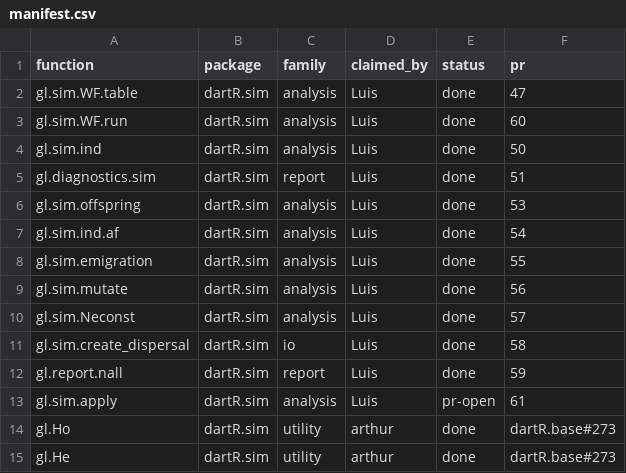
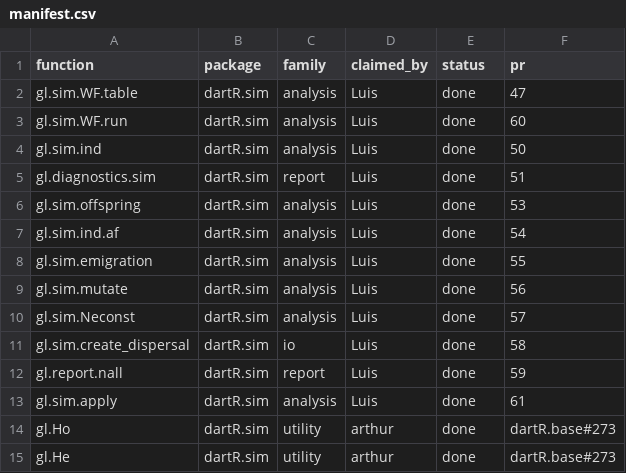
Before and after one commit to green-striped-gecko/dartR.sim, a CSV file: function-review/manifest.csv, drawn as a sheet.

Commit message:
function-review: gl.sim.apply done (#61 merged)

```diff
--- a/function-review/manifest.csv
+++ b/function-review/manifest.csv
@@ -12,3 +12,3 @@ gl.sim.create_dispersal,dartR.sim,io,Luis,done,58
 gl.report.nall,dartR.sim,report,Luis,done,59
-gl.sim.apply,dartR.sim,analysis,Luis,pr-open,61
+gl.sim.apply,dartR.sim,analysis,Luis,done,61
 gl.Ho,dartR.sim,utility,arthur,done,dartR.base#273
```
